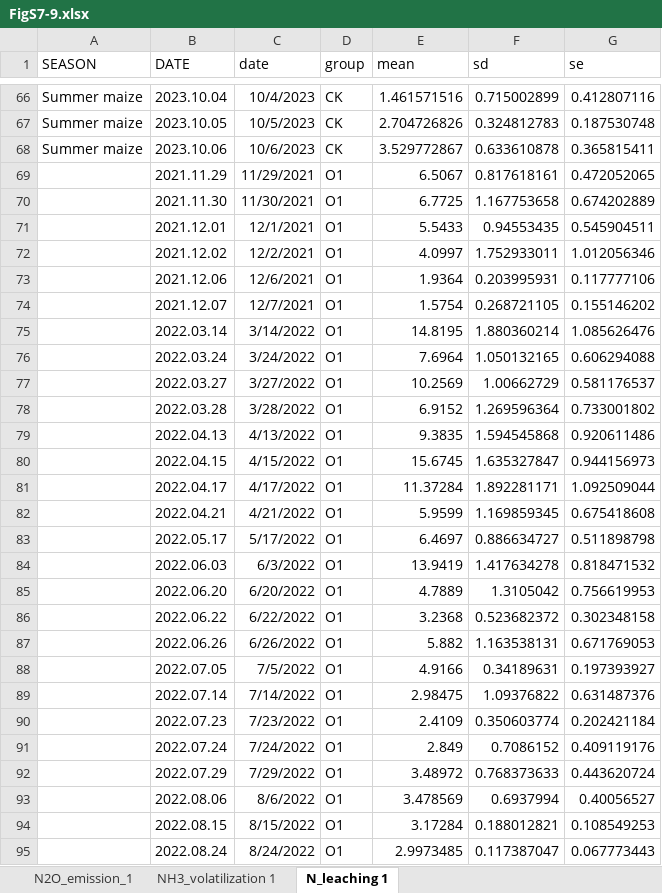
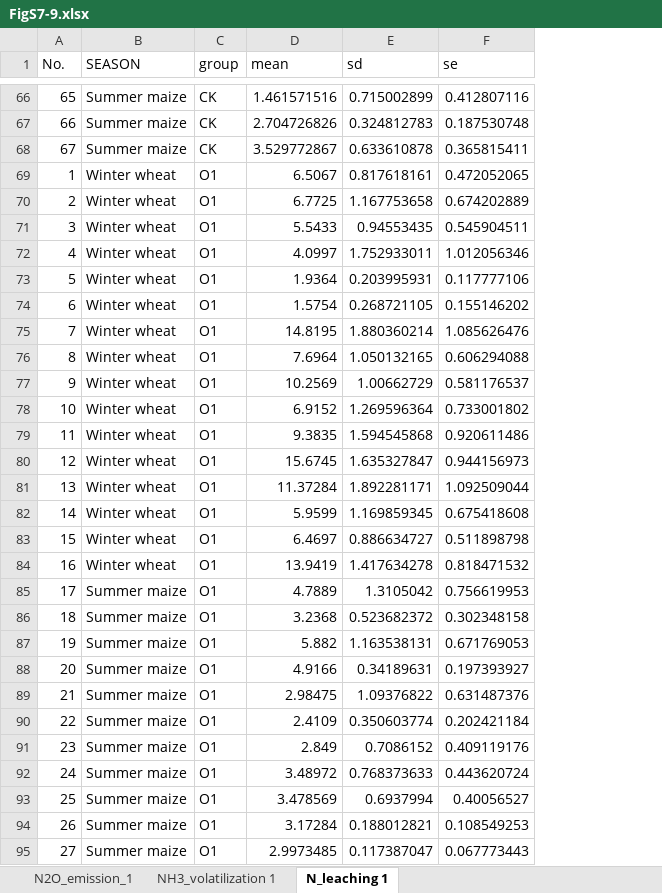
Before and after one commit to youluncheng/organic-fertilizer-substitution, an Excel workbook: data/FigS7-9.xlsx, sheet N_leaching 1, drawn as a sheet; only a part is shown, gaps mark what is left out; values as stored, in another font and other column widths than the file's, no borders; removed rows and columns are numbered as before the commit, all else as after; the diff covers the shown part only; the diff names each change by its address in the sheet, - before the commit and + after, or states it on an @@ line.

```diff
--- a/data/FigS7-9.xlsx (sheet N_leaching 1)
+++ b/data/FigS7-9.xlsx (sheet N_leaching 1)
+column A (No.), rows 66-95: 65 | 66 | 67 | 1 | 2 | 3 | 4 | 5 | 6 | 7 | 8 | 9 | 10 | 11 | 12 | 13 | 14 | 15 | 16 | 17 | 18 | 19 | 20 | 21 | 22 | 23 | 24 | 25 | 26 | 27
-column B (DATE), rows 66-95: 2023.10.04 | 2023.10.05 | 2023.10.06 | 2021.11.29 | 2021.11.30 | 2021.12.01 | 2021.12.02 | 2021.12.06 | 2021.12.07 | 2022.03.14 | 2022.03.24 | 2022.03.27 | 2022.03.28 | 2022.04.13 | 2022.04.15 | 2022.04.17 | 2022.04.21 | 2022.05.17 | 2022.06.03 | 2022.06.20 | 2022.06.22 | 2022.06.26 | 2022.07.05 | 2022.07.14 | 2022.07.23 | 2022.07.24 | 2022.07.29 | 2022.08.06 | 2022.08.15 | 2022.08.24
-column C (date), rows 66-95: 10/4/2023 | 10/5/2023 | 10/6/2023 | 11/29/2021 | 11/30/2021 | 12/1/2021 | 12/2/2021 | 12/6/2021 | 12/7/2021 | 3/14/2022 | 3/24/2022 | 3/27/2022 | 3/28/2022 | 4/13/2022 | 4/15/2022 | 4/17/2022 | 4/21/2022 | 5/17/2022 | 6/3/2022 | 6/20/2022 | 6/22/2022 | 6/26/2022 | 7/5/2022 | 7/14/2022 | 7/23/2022 | 7/24/2022 | 7/29/2022 | 8/6/2022 | 8/15/2022 | 8/24/2022
-B69:B84 (SEASON): (empty)
+B69:B84 (SEASON): Winter wheat
-B85:B95 (SEASON): (empty)
+B85:B95 (SEASON): Summer maize
```
Also changed, not shown: 509 edited cells elsewhere in this sheet, sheet NH3_volatilization 1, sheet N2O_emission_1, formulas that keep their value.
